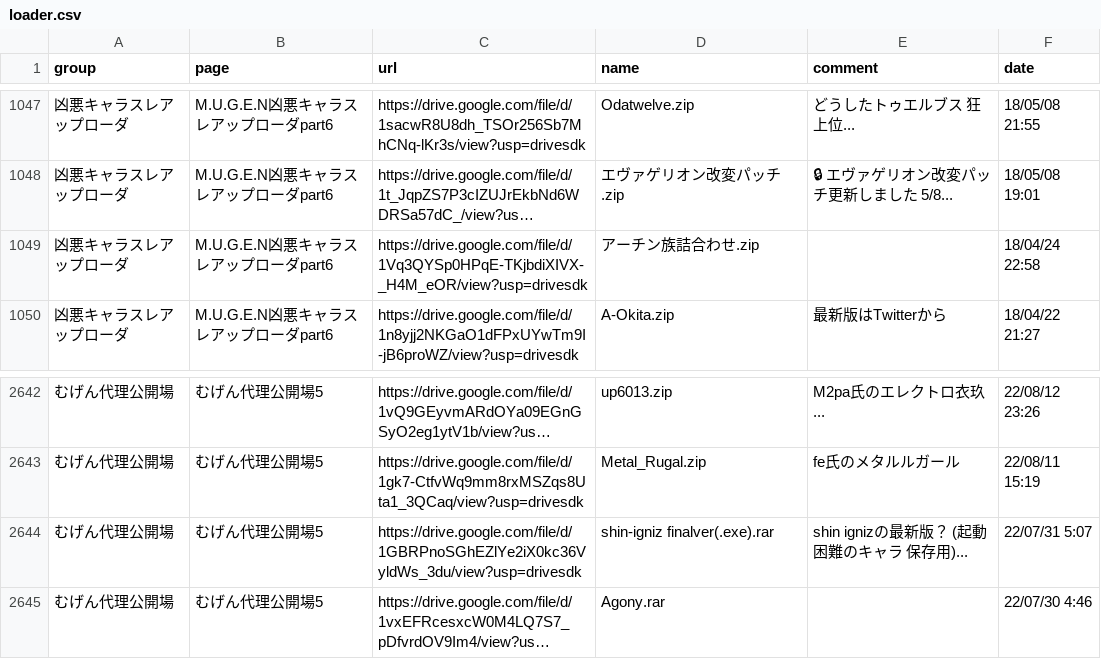
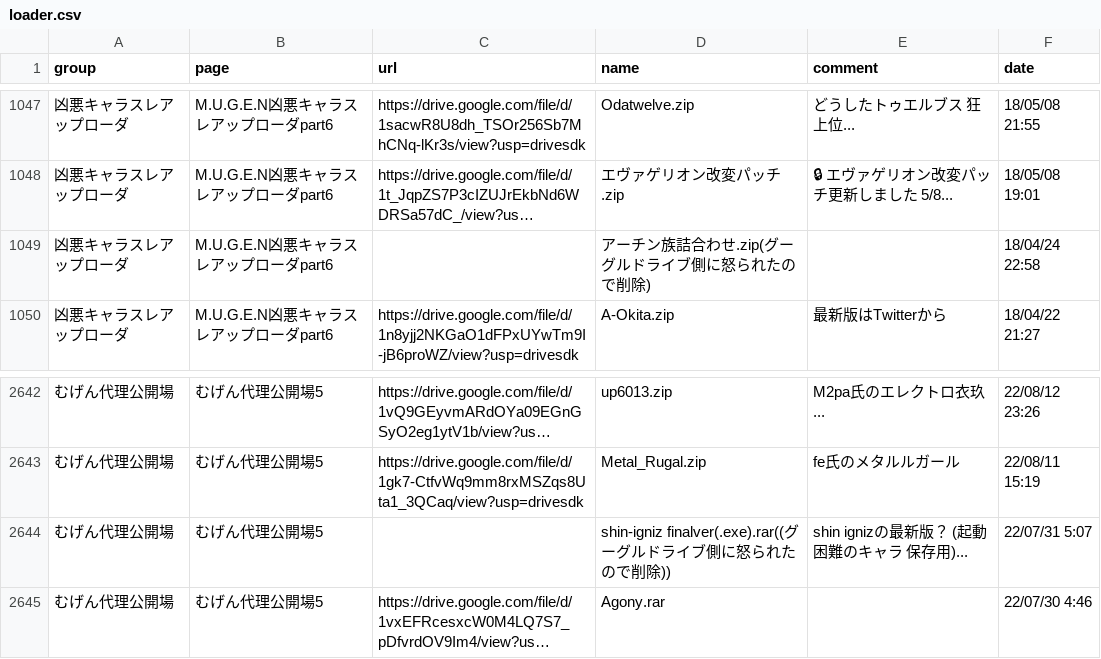
Before and after one commit to mugenjd/list, a CSV file: loader.csv, drawn as a sheet; only a part is shown, gaps mark what is left out; long unchanged cells end in …; the diff names each change by its address in the sheet, - before the commit and + after, or states it on an @@ line.

Commit message:
Update loader.csv

```diff
--- a/loader.csv
+++ b/loader.csv
-C1049 (url): https://drive.google.com/file/d/1Vq3QYSp0HPqE-TKjbdiXIVX-_H4M_eOR/view?usp=drivesdk
+C1049 (url): (empty)
-D1049 (name): アーチン族詰合わせ.zip
+D1049 (name): アーチン族詰合わせ.zip(グーグルドライブ側に怒られたので削除)
-C2644 (url): https://drive.google.com/file/d/1GBRPnoSGhEZlYe2iX0kc36VyldWs_3du/view?usp=drivesdk
+C2644 (url): (empty)
-D2644 (name): shin-igniz finalver(.exe).rar
+D2644 (name): shin-igniz finalver(.exe).rar((グーグルドライブ側に怒られたので削除))
```
